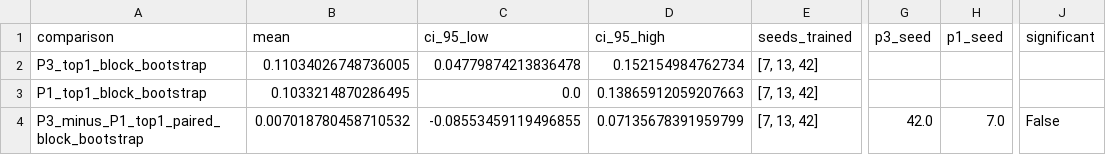
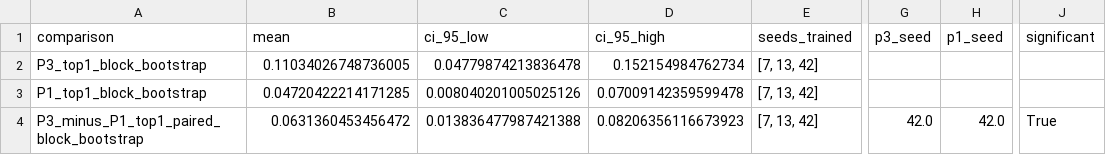
Before and after one commit to moazzem-hossain-majumder/DeepSenseV2V, a CSV file: results/significance_tests.csv, drawn as a sheet; only a part is shown, gaps mark what is left out; the diff names each change by its address in the sheet, - before the commit and + after, or states it on an @@ line.

Commit message:
Fix seed bias, RQ3 arithmetic, smoothness description, significance result
- run_significance.py: use seed=42 for both P3 and P1 (removes test-set
  seed selection bias); remove unused load_best_seed() helper.

- results/significance_tests.csv: regenerated with P3-seed42 vs P1-seed42.
  Paired diff = +6.31% (CI [+1.38%, +8.21%]), significant = True.

- README.md:
  - RQ3: fix arithmetic 4.88->6.88 dB (14.17-7.29=6.88)
  - smoothness penalty: 'second-difference' -> 'first-difference' (matches
    actual code: pred[:,1:] - pred[:,:-1])
  - significance result updated to seed-42 paired bootstrap outcome

```diff
--- a/results/significance_tests.csv
+++ b/results/significance_tests.csv
-B3 (mean): 0.1033214870286495
+B3 (mean): 0.04720422214171285
-C3 (ci_95_low): 0.0
+C3 (ci_95_low): 0.008040201005025126
-D3 (ci_95_high): 0.13865912059207663
+D3 (ci_95_high): 0.07009142359599478
-B4 (mean): 0.007018780458710532
+B4 (mean): 0.0631360453456472
-C4 (ci_95_low): -0.08553459119496855
+C4 (ci_95_low): 0.013836477987421388
-D4 (ci_95_high): 0.07135678391959799
+D4 (ci_95_high): 0.08206356116673923
-H4 (p1_seed): 7.0
+H4 (p1_seed): 42.0
-J4 (significant): False
+J4 (significant): True
```
Also changed, not shown: 2 other files.
